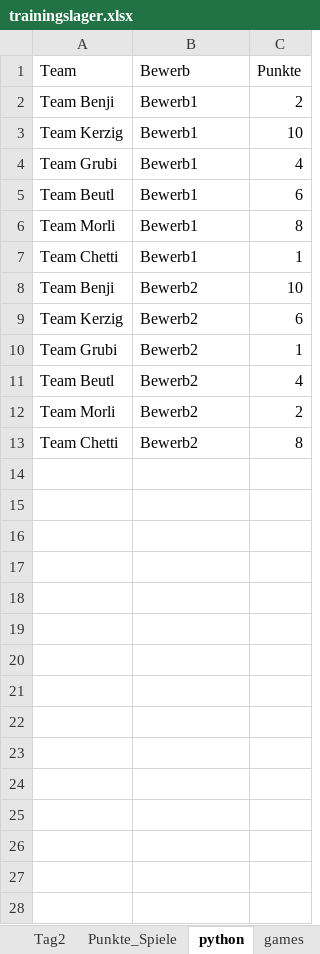
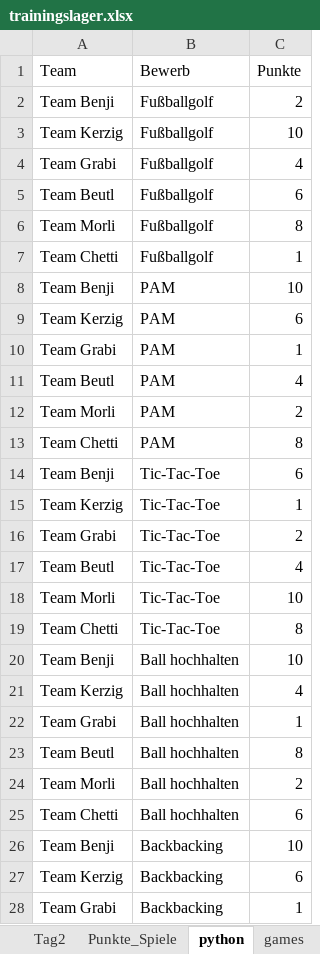
Before and after one commit to faaabs1/game_leaderboard, an Excel workbook: trainingslager.xlsx, sheet python, drawn as a sheet; only a part is shown; values as stored, in another font and other column widths than the file's, no borders; addresses are those after the commit; the diff covers the shown part only; the diff names each change by its address in the sheet, - before the commit and + after, or states it on an @@ line.

Commit message:
Add files via upload

```diff
--- a/trainingslager.xlsx (sheet python)
+++ b/trainingslager.xlsx (sheet python)
-B2:B7 (Bewerb): Bewerb1
+B2:B7 (Bewerb): Fußballgolf
-A4 (Team): Team Grubi
+A4 (Team): Team Grabi
-B8:B12 (Bewerb): Bewerb2
+B8:B12 (Bewerb): PAM
-A10 (Team): Team Grubi
+A10 (Team): Team Grabi
+row 13: Team Chetti | PAM | 8
+row 14: Team Benji | Tic-Tac-Toe | 6
+row 15: Team Kerzig | Tic-Tac-Toe | 1
+row 16: Team Grabi | Tic-Tac-Toe | 2
+row 17: Team Beutl | Tic-Tac-Toe | 4
+row 18: Team Morli | Tic-Tac-Toe | 10
-B19 (Bewerb): Bewerb2
+B19 (Bewerb): Tic-Tac-Toe
+row 20: Team Benji | Ball hochhalten | 10
+row 21: Team Kerzig | Ball hochhalten | 4
+row 22: Team Grabi | Ball hochhalten | 1
+row 23: Team Beutl | Ball hochhalten | 8
+row 24: Team Morli | Ball hochhalten | 2
+row 25: Team Chetti | Ball hochhalten | 6
+row 26: Team Benji | Backbacking | 10
+row 27: Team Kerzig | Backbacking | 6
+row 28: Team Grabi | Backbacking | 1
```
Also changed, not shown: 3 added rows elsewhere in this sheet.
